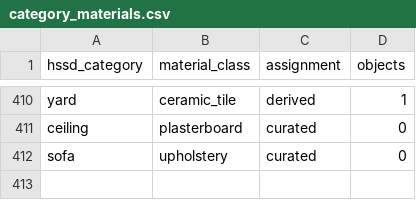
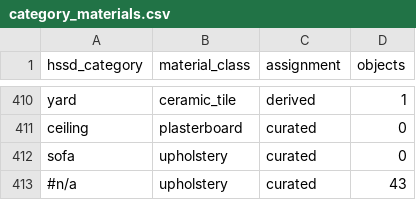
Before and after one commit to gil-c/reverberate, a CSV file: src/reverberate/materials/data/category_materials.csv, drawn as a sheet; only a part is shown, gaps mark what is left out; the diff names each change by its address in the sheet, - before the commit and + after, or states it on an @@ line.

Commit message:
fix(materials): the '#N/A' bistro chair takes its twin's class
One part of a garden bistro set carries '#N/A' in HSSD's metadata. It measures
exactly as its sibling labelled seat, and is the only '#N/A' template placed.

```diff
--- a/src/reverberate/materials/data/category_materials.csv
+++ b/src/reverberate/materials/data/category_materials.csv
+row 413: #n/a | upholstery | curated | 43
```
Also changed, not shown: 1 other file.
